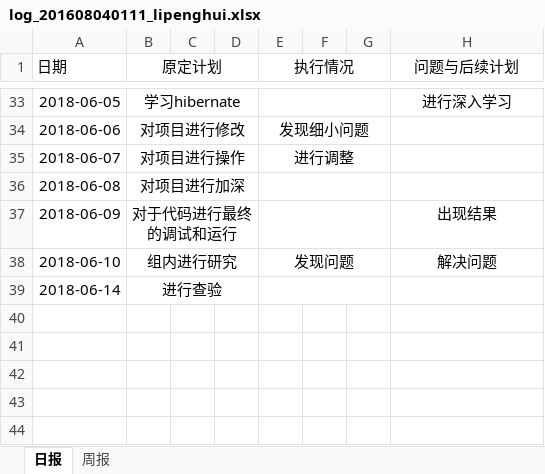
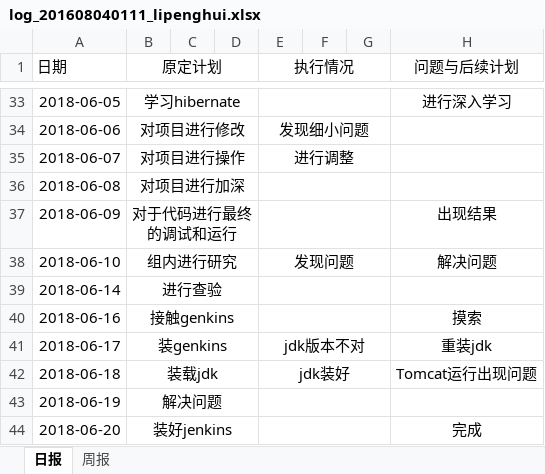
Before and after one commit to rubick123/immortals-s-project, an Excel workbook: awm/doc/log/log_201608040111_lipenghui.xlsx, sheet 日报, drawn as a sheet; only a part is shown, gaps mark what is left out; values as stored, in another font and other column widths than the file's, no borders; the diff names each change by its address in the sheet, - before the commit and + after, or states it on an @@ line.

Commit message:
日志提交

```diff
--- a/awm/doc/log/log_201608040111_lipenghui.xlsx (sheet 日报)
+++ b/awm/doc/log/log_201608040111_lipenghui.xlsx (sheet 日报)
+row 40: 2018-06-16 | 接触genkins |  |  |  |  |  | 摸索
+row 41: 2018-06-17 | 装genkins |  |  | jdk版本不对 |  |  | 重装jdk
+row 42: 2018-06-18 | 装载jdk |  |  | jdk装好 |  |  | Tomcat运行出现问题
+row 43: 2018-06-19 | 解决问题
+row 44: 2018-06-20 | 装好jenkins |  |  |  |  |  | 完成
```
